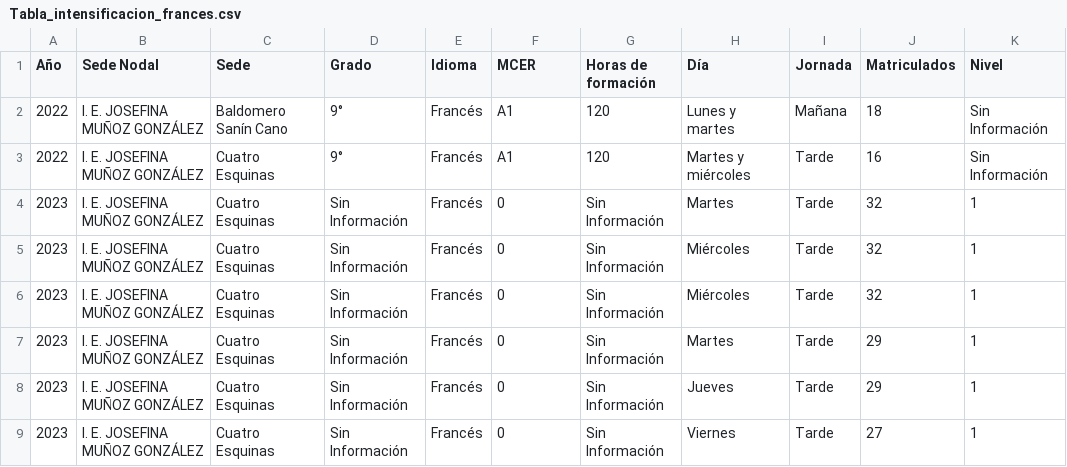
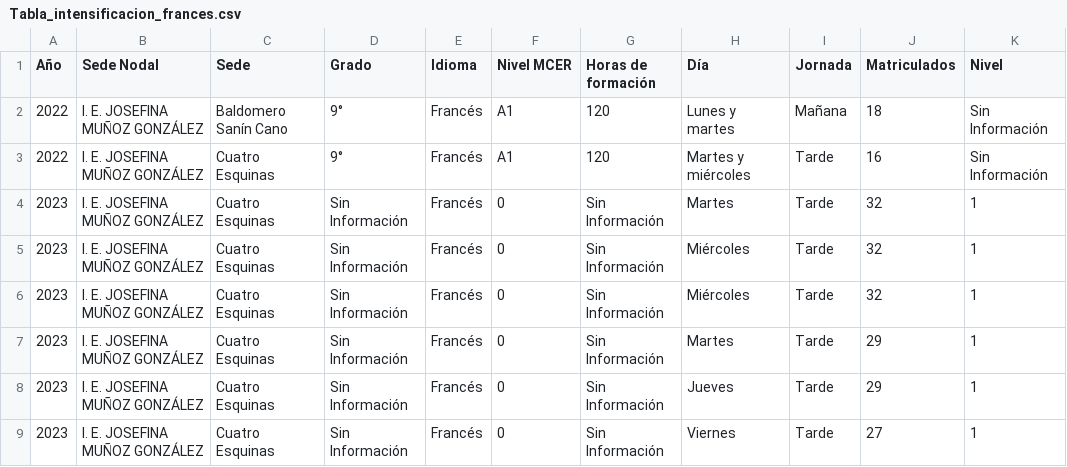
Before and after one commit to Alejandrobr1/Observatorio, a CSV file: data/csv/Tabla_intensificacion_frances.csv, drawn as a sheet.

```diff
--- a/data/csv/Tabla_intensificacion_frances.csv
+++ b/data/csv/Tabla_intensificacion_frances.csv
@@ -1,2 +1,2 @@
-Año;Sede Nodal;Sede;Grado;Idioma;MCER;Horas de formación;Día;Jornada;Matriculados;Nivel
+Año;Sede Nodal;Sede;Grado;Idioma;Nivel MCER;Horas de formación;Día;Jornada;Matriculados;Nivel
 2022;I. E. JOSEFINA MUÑOZ GONZÁLEZ;Baldomero Sanín Cano;9°;Francés;A1;120;Lunes y martes;Mañana;18;Sin Información
```
Also changed, not shown: 9 other files.
